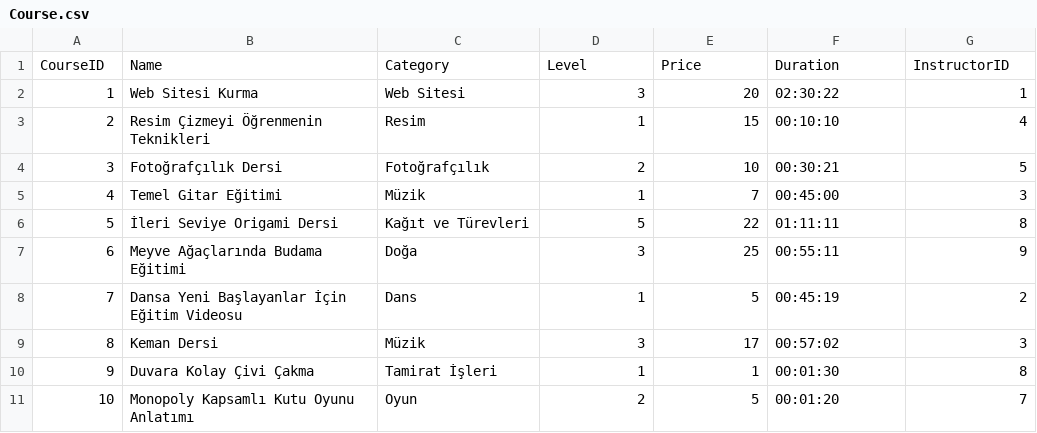
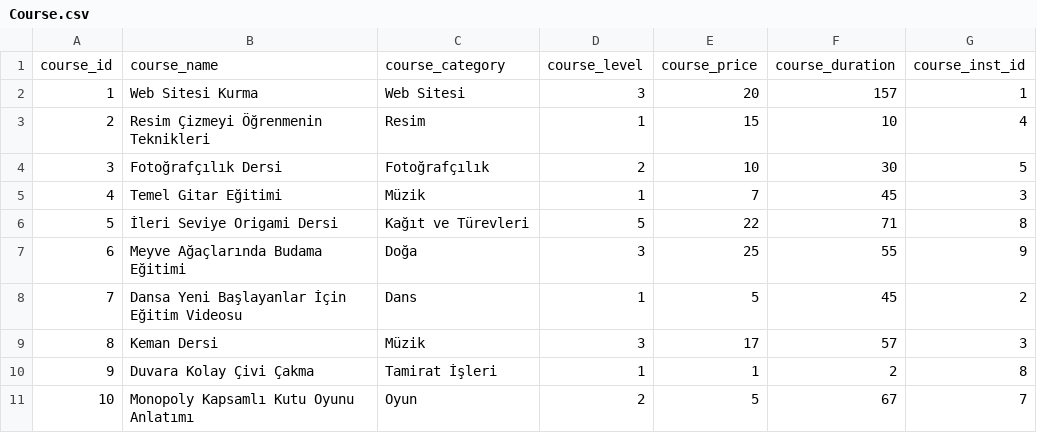
Before and after one commit to boraserel/BIL372Project, a CSV file: Course.csv, drawn as a sheet.

```diff
--- a/Course.csv
+++ b/Course.csv
@@ -1,11 +1,11 @@
-CourseID,Name,Category,Level,Price,Duration,InstructorID
-1,Web Sitesi Kurma,Web Sitesi,3,20,02:30:22,1
-2,Resim Çizmeyi Öğrenmenin Teknikleri,Resim,1,15,00:10:10,4
-3,Fotoğrafçılık Dersi,Fotoğrafçılık,2,10,00:30:21,5
-4,Temel Gitar Eğitimi,Müzik,1,7,00:45:00,3
-5,İleri Seviye Origami Dersi,Kağıt ve Türevleri,5,22,01:11:11,8
-6,Meyve Ağaçlarında Budama Eğitimi,Doğa,3,25,00:55:11,9
-7,Dansa Yeni Başlayanlar İçin Eğitim Videosu,Dans,1,5,00:45:19,2
-8,Keman Dersi,Müzik,3,17,00:57:02,3
-9,Duvara Kolay Çivi Çakma,Tamirat İşleri,1,1,00:01:30,8
-10,Monopoly Kapsamlı Kutu Oyunu Anlatımı,Oyun,2,5,00:01:20,7
+course_id,course_name,course_category,course_level,course_price,course_duration,course_inst_id
+1,Web Sitesi Kurma,Web Sitesi,3,20,157,1
+2,Resim Çizmeyi Öğrenmenin Teknikleri,Resim,1,15,10,4
+3,Fotoğrafçılık Dersi,Fotoğrafçılık,2,10,30,5
+4,Temel Gitar Eğitimi,Müzik,1,7,45,3
+5,İleri Seviye Origami Dersi,Kağıt ve Türevleri,5,22,71,8
+6,Meyve Ağaçlarında Budama Eğitimi,Doğa,3,25,55,9
+7,Dansa Yeni Başlayanlar İçin Eğitim Videosu,Dans,1,5,45,2
+8,Keman Dersi,Müzik,3,17,57,3
+9,Duvara Kolay Çivi Çakma,Tamirat İşleri,1,1,2,8
+10,Monopoly Kapsamlı Kutu Oyunu Anlatımı,Oyun,2,5,67,7
```
Also changed, not shown: Customer.csv, Instructor.csv, 10 other files.
